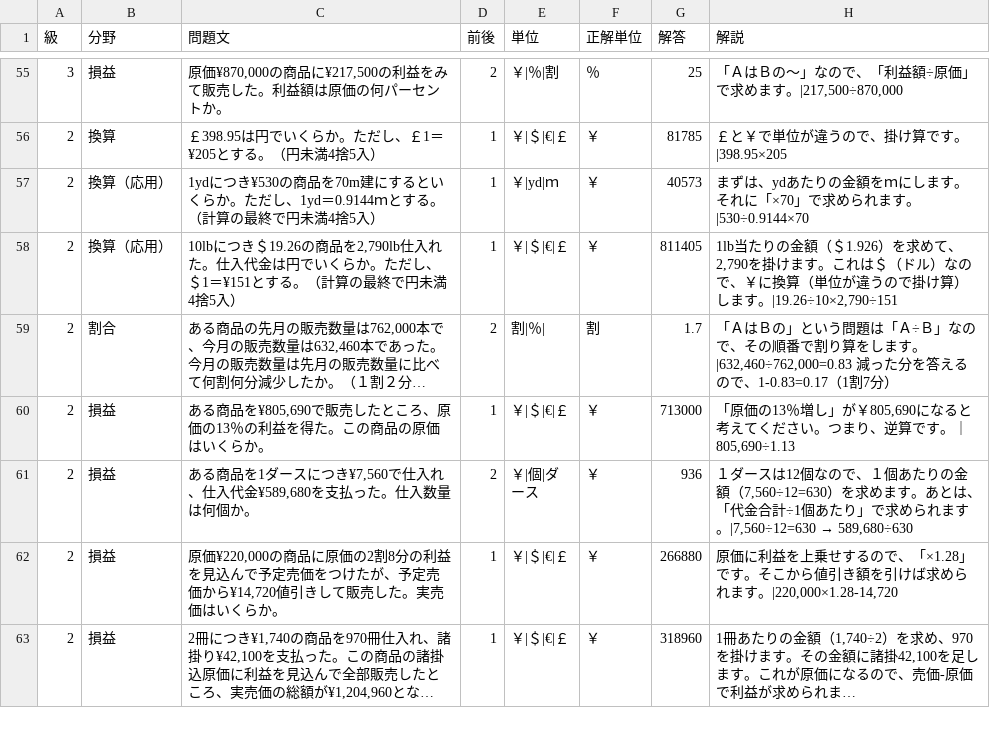
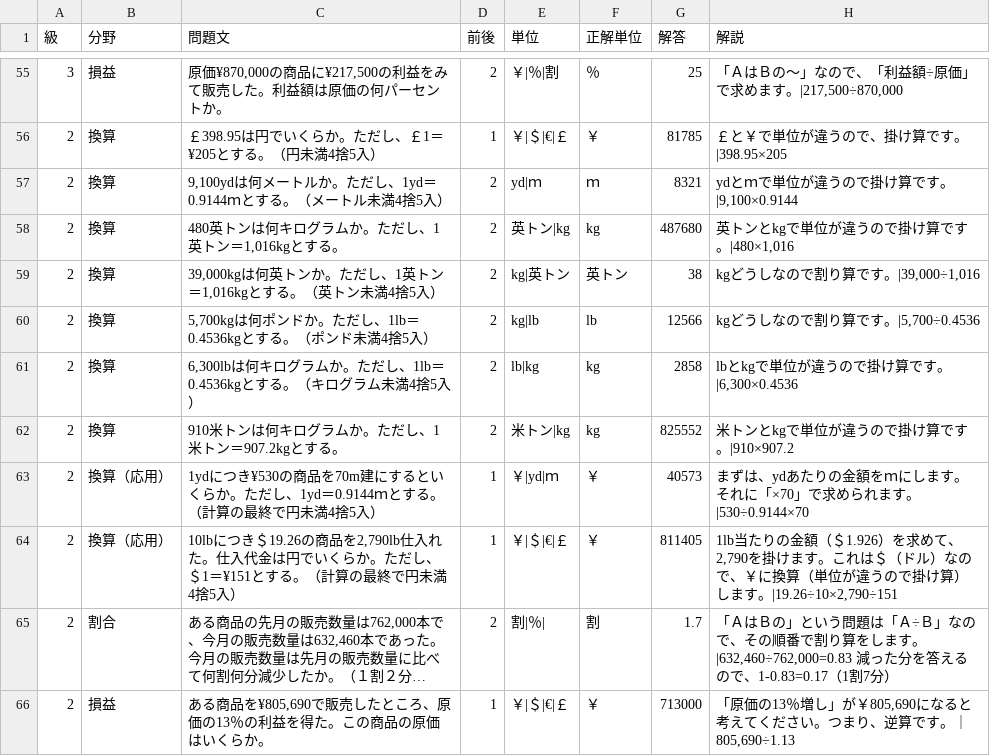
Before and after one commit to hamadaSensei1983/commerce-learning-portal, a CSV file: kentei/keisan/data/business.csv, drawn as a sheet; only a part is shown, gaps mark what is left out; the shorter side is filled out with more unchanged rows; long unchanged cells end in ….

Commit message:
Add files via upload

```diff
--- a/kentei/keisan/data/business.csv
+++ b/kentei/keisan/data/business.csv
@@ -56,2 +56,8 @@
 2,換算,"￡398.95は円でいくらか。ただし、￡1＝¥205とする。（円未満4捨5入）",1,"￥|＄|€|￡","￥",81785,"￡と￥で単位が違うので、掛け算です。|398.95×205"
+2,換算,"9,100ydは何メートルか。ただし、1yd＝0.9144ｍとする。（メートル未満4捨5入）",2,"yd|ｍ","ｍ",8321,"ydとｍで単位が違うので掛け算です。|9,100×0.9144"
+2,換算,"480英トンは何キログラムか。ただし、1英トン＝1,016kgとする。",2,"英トン|kg","kg",487680,"英トンとkgで単位が違うので掛け算です。|480×1,016"
+2,換算,"39,000kgは何英トンか。ただし、1英トン＝1,016kgとする。（英トン未満4捨5入）",2,"kg|英トン","英トン",38,"kgどうしなので割り算です。|39,000÷1,016"
+2,換算,"5,700kgは何ポンドか。ただし、1lb＝0.4536kgとする。（ポンド未満4捨5入）",2,"kg|lb","lb",12566,"kgどうしなので割り算です。|5,700÷0.4536"
+2,換算,"6,300lbは何キログラムか。ただし、1lb＝0.4536kgとする。（キログラム未満4捨5入）",2,"lb|kg","kg",2858,"lbとkgで単位が違うので掛け算です。|6,300×0.4536"
+2,換算,"910米トンは何キログラムか。ただし、1米トン＝907.2kgとする。",2,"米トン|kg","kg",825552,"米トンとkgで単位が違うので掛け算です。|910×907.2"
 2,換算（応用）,"1ydにつき¥530の商品を70m建にするといくらか。ただし、1yd＝0.9144ｍとする。（計算の最終で円未満4捨5入）",1,"￥|yd|ｍ","￥",40573,"まずは、ydあたりの金額をｍにします。それに「×70」で求められます。|530÷0.9144×70"
```
